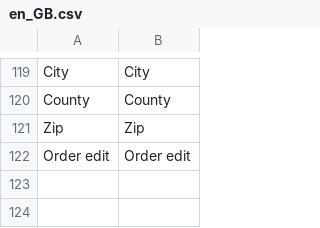
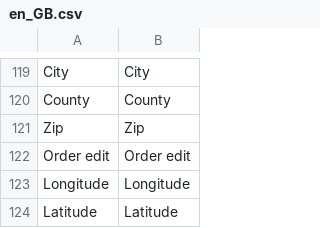
Before and after one commit to Zasilkovna/magento2, a CSV file: Packetery/Checkout/i18n/en_GB.csv, drawn as a sheet; only a part is shown, gaps mark what is left out.

```diff
--- a/Packetery/Checkout/i18n/en_GB.csv
+++ b/Packetery/Checkout/i18n/en_GB.csv
@@ -122 +122,3 @@
 "Order edit","Order edit"
+"Longitude","Longitude"
+"Latitude","Latitude"
```
Also changed, not shown: Packetery/Checkout/i18n/cs_CZ.csv.
